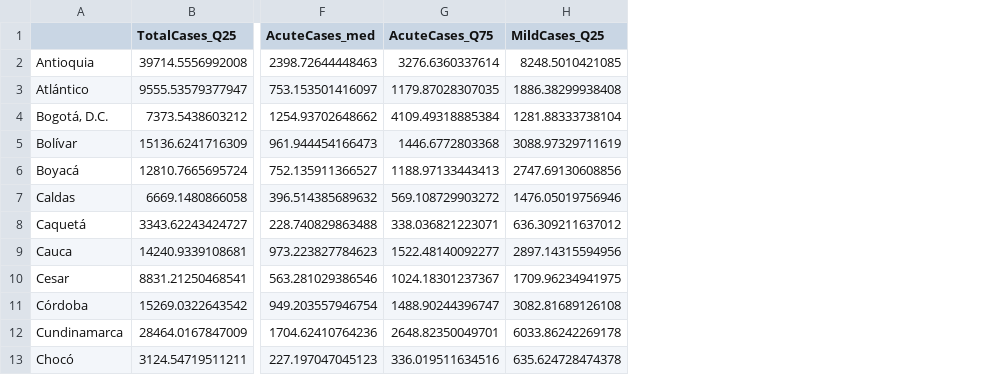
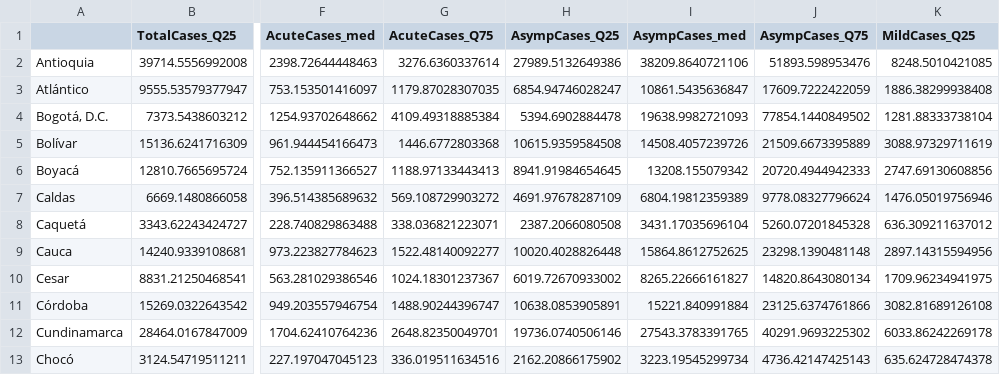
Before and after one commit to zmcucunuba/ChagasBurdenModel, a CSV file: ML_inputs/res/Dep_summary_table.csv, drawn as a sheet; only a part is shown, gaps mark what is left out; the diff names each change by its address in the sheet, - before the commit and + after, or states it on an @@ line.

```diff
--- a/ML_inputs/res/Dep_summary_table.csv
+++ b/ML_inputs/res/Dep_summary_table.csv
+column H (AsympCases_Q25), rows 2-13: 27989.5132649386 | 6854.94746028247 | 5394.6902884478 | 10615.9359584508 | 8941.91984654645 | 4691.97678287109 | 2387.2066080508 | 10020.4028826448 | 6019.72670933002 | 10638.0853905891 | 19736.0740506146 | 2162.20866175902
+column I (AsympCases_med), rows 2-13: 38209.8640721106 | 10861.5435636847 | 19638.9982721093 | 14508.4057239726 | 13208.155079342 | 6804.19812359389 | 3431.17035696104 | 15864.8612752625 | 8265.22666161827 | 15221.840991884 | 27543.3783391765 | 3223.19545299734
+column J (AsympCases_Q75), rows 2-13: 51893.598953476 | 17609.7222422059 | 77854.1440849502 | 21509.6673395889 | 20720.4944942333 | 9778.08327796624 | 5260.07201845328 | 23298.1390481148 | 14820.8643080134 | 23125.6374761866 | 40291.9693225302 | 4736.42147425143
```
Also changed, not shown: 48 other files.
